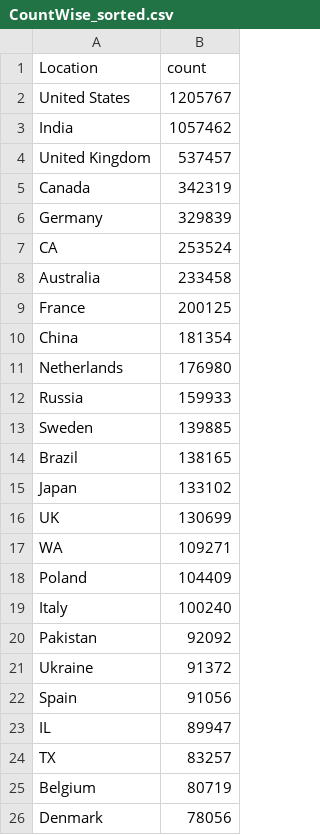
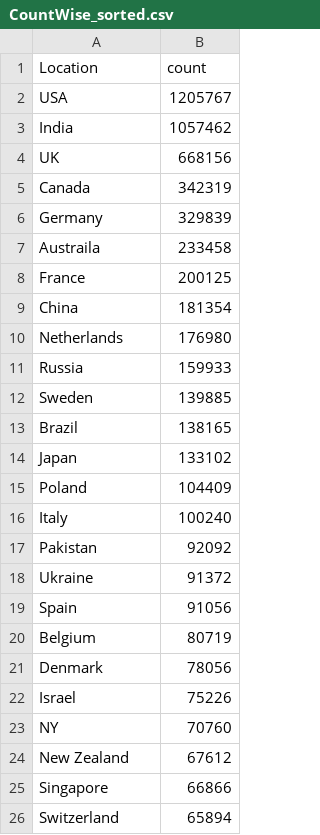
Before and after one commit to sfuad001/BigDataProject-StackOverFlow, a CSV file: node-server/outputs/location/CountWise_sorted.csv, drawn as a sheet; only a part is shown; the shorter side is filled out with more unchanged rows.

```diff
--- a/node-server/outputs/location/CountWise_sorted.csv
+++ b/node-server/outputs/location/CountWise_sorted.csv
@@ -1,9 +1,8 @@
 Location,count
-United States,1205767
+USA,1205767
 India,1057462
-United Kingdom,537457
+UK,668156
 Canada,342319
 Germany,329839
-CA,253524
-Australia,233458
+Austraila,233458
 France,200125
@@ -15,4 +14,2 @@ Brazil,138165
 Japan,133102
-UK,130699
-WA,109271
 Poland,104409
@@ -22,4 +19,2 @@ Ukraine,91372
 Spain,91056
-IL,89947
-TX,83257
 Belgium,80719
```
Also changed, not shown: 28 other files.
